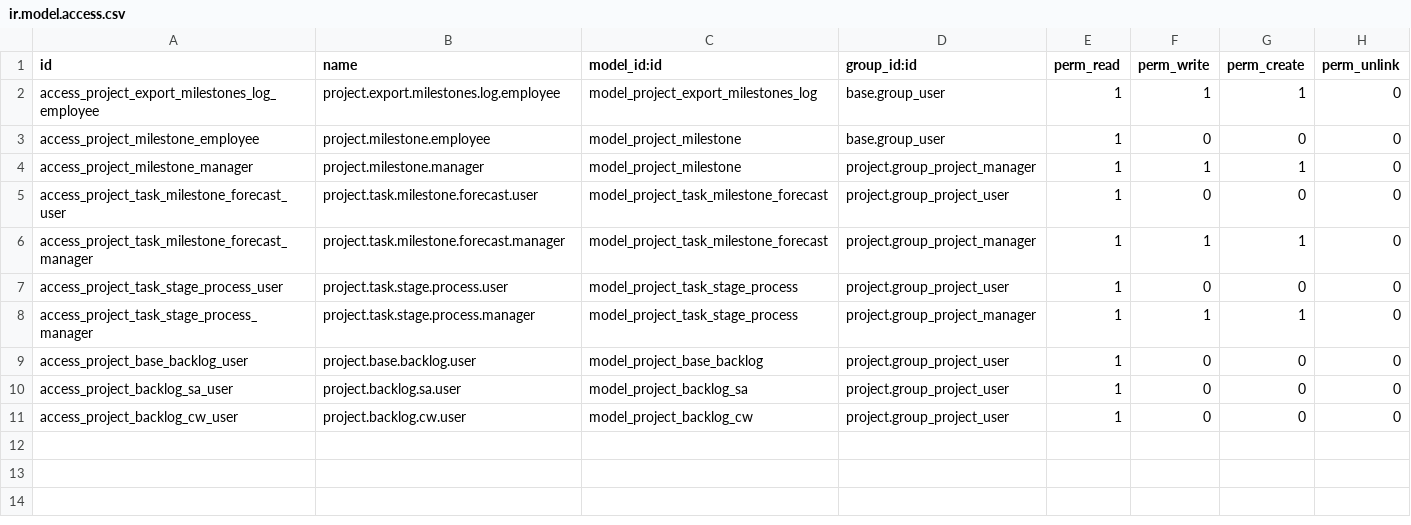
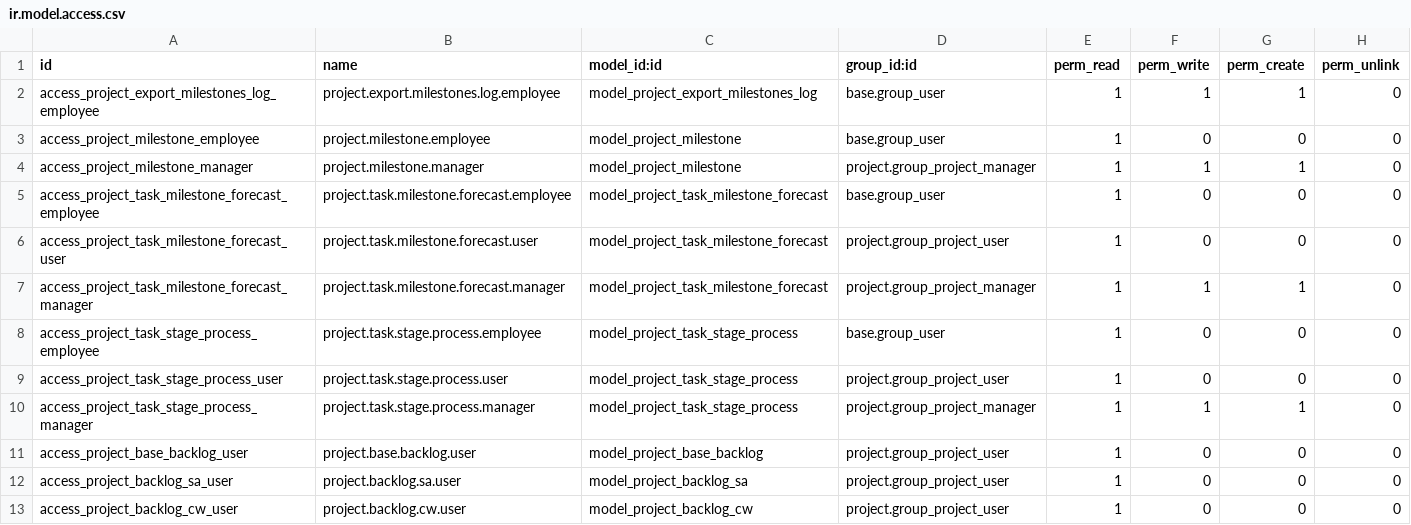
Before and after one commit to nathchan/odoo_project_extensions, a CSV file: project_task_forecasts/security/ir.model.access.csv, drawn as a sheet.

Commit message:
security updates...

```diff
--- a/project_task_forecasts/security/ir.model.access.csv
+++ b/project_task_forecasts/security/ir.model.access.csv
@@ -4,4 +4,6 @@
 "access_project_milestone_manager","project.milestone.manager","model_project_milestone","project.group_project_manager",1,1,1,0
+"access_project_task_milestone_forecast_employee","project.task.milestone.forecast.employee","model_project_task_milestone_forecast","base.group_user",1,0,0,0
 "access_project_task_milestone_forecast_user","project.task.milestone.forecast.user","model_project_task_milestone_forecast","project.group_project_user",1,0,0,0
 "access_project_task_milestone_forecast_manager","project.task.milestone.forecast.manager","model_project_task_milestone_forecast","project.group_project_manager",1,1,1,0
+"access_project_task_stage_process_employee","project.task.stage.process.employee","model_project_task_stage_process","base.group_user",1,0,0,0
 "access_project_task_stage_process_user","project.task.stage.process.user","model_project_task_stage_process","project.group_project_user",1,0,0,0
```
Also changed, not shown: project_task_packages/security/ir.model.access.csv, project_task_phone_calls/security/ir.model.access.csv.
